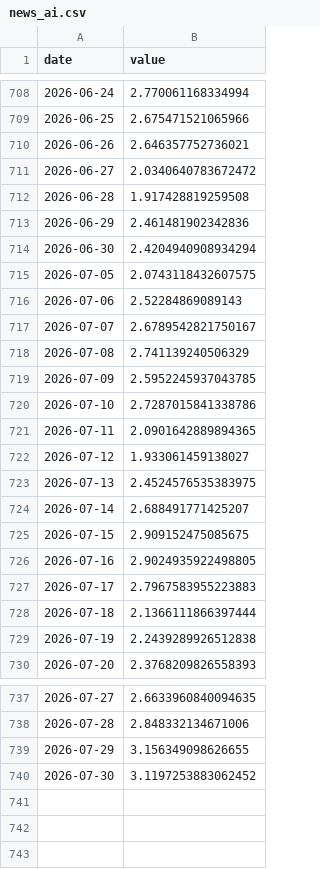
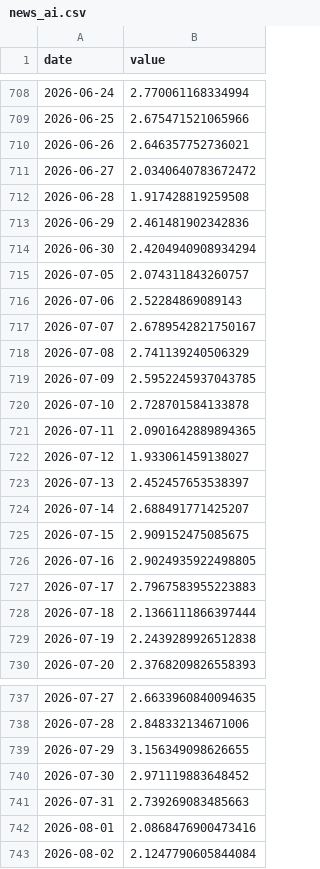
Before and after one commit to Codex-Crusader/Correlation-engine, a CSV file: data/news_ai.csv, drawn as a sheet; only a part is shown, gaps mark what is left out.

```diff
--- a/data/news_ai.csv
+++ b/data/news_ai.csv
@@ -714,3 +714,3 @@ date,value
 2026-06-30,2.4204940908934294
-2026-07-05,2.0743118432607575
+2026-07-05,2.074311843260757
 2026-07-06,2.52284869089143
@@ -719,6 +719,6 @@ date,value
 2026-07-09,2.5952245937043785
-2026-07-10,2.7287015841338786
+2026-07-10,2.728701584133878
 2026-07-11,2.0901642889894365
 2026-07-12,1.933061459138027
-2026-07-13,2.4524576535383975
+2026-07-13,2.452457653538397
 2026-07-14,2.688491771425207
@@ -739,2 +739,5 @@ date,value
 2026-07-29,3.156349098626655
-2026-07-30,3.1197253883062452
+2026-07-30,2.971119883648452
+2026-07-31,2.739269083485663
+2026-08-01,2.0868476900473416
+2026-08-02,2.1247790605844084
```
Also changed, not shown: data/attn_executive_order.csv, data/attn_federal_reserve.csv, 12 other files.
